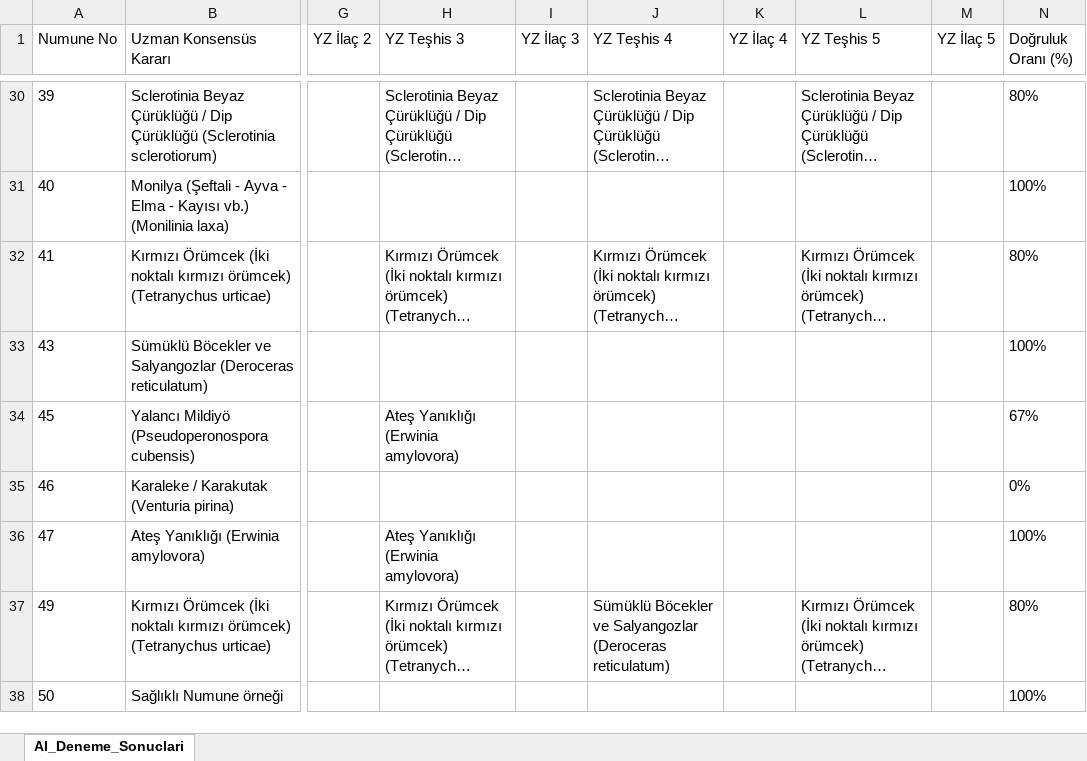
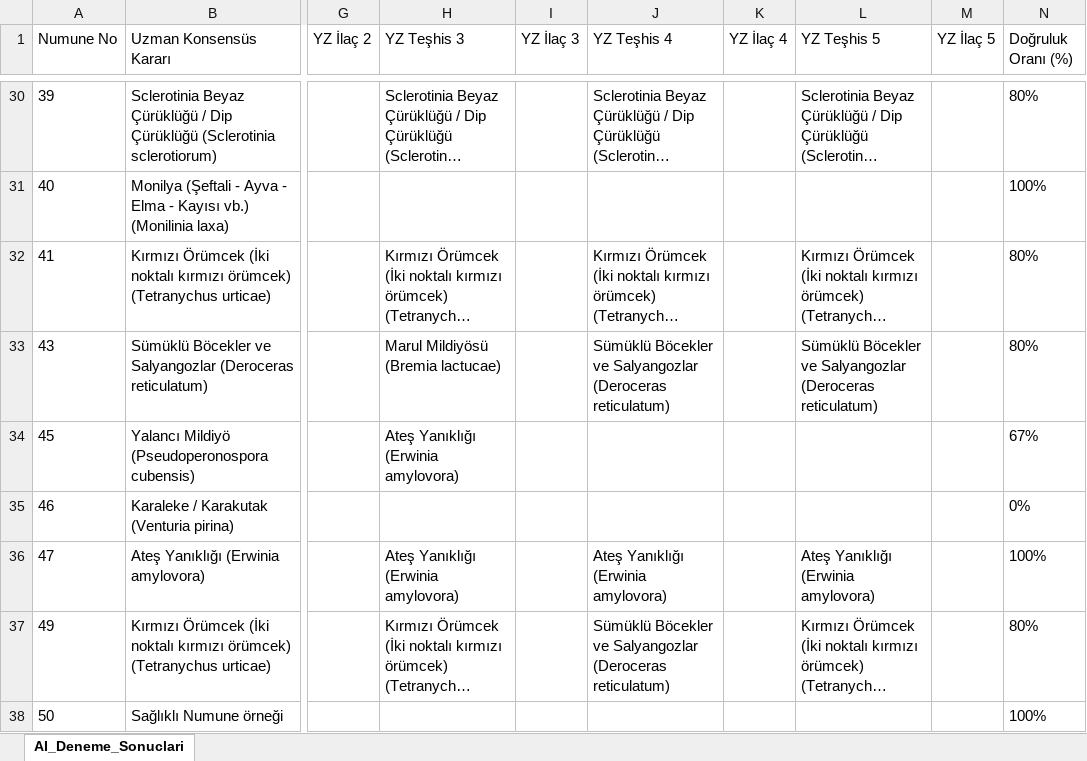
Before and after one commit to sefkaysoft/agromapai, an Excel workbook: AI_Offline_Deneme_Sonuclari.xlsx, sheet AI_Deneme_Sonuclari, drawn as a sheet; only a part is shown, gaps mark what is left out; long unchanged cells end in …; values as stored, in another font and other column widths than the file's, no borders; the diff covers the shown part only; the diff names each change by its address in the sheet, - before the commit and + after, or states it on an @@ line.

Commit message:
AgroMap AI: Son Offline YZ deneme sonuçları manuel olarak kaydedildi

```diff
--- a/AI_Offline_Deneme_Sonuclari.xlsx (sheet AI_Deneme_Sonuclari)
+++ b/AI_Offline_Deneme_Sonuclari.xlsx (sheet AI_Deneme_Sonuclari)
-H33 (YZ Teşhis 3): (empty)
+H33 (YZ Teşhis 3): Marul Mildiyösü (Bremia lactucae)
-J33 (YZ Teşhis 4): (empty)
+J33 (YZ Teşhis 4): Sümüklü Böcekler ve Salyangozlar (Deroceras reticulatum)
-L33 (YZ Teşhis 5): (empty)
+L33 (YZ Teşhis 5): Sümüklü Böcekler ve Salyangozlar (Deroceras reticulatum)
-N33 (Doğruluk Oranı (%)): 100%
+N33 (Doğruluk Oranı (%)): 80%
-J36 (YZ Teşhis 4): (empty)
+J36 (YZ Teşhis 4): Ateş Yanıklığı (Erwinia amylovora)
-L36 (YZ Teşhis 5): (empty)
+L36 (YZ Teşhis 5): Ateş Yanıklığı (Erwinia amylovora)
```
Also changed, not shown: 19 edited cells elsewhere in this sheet.
